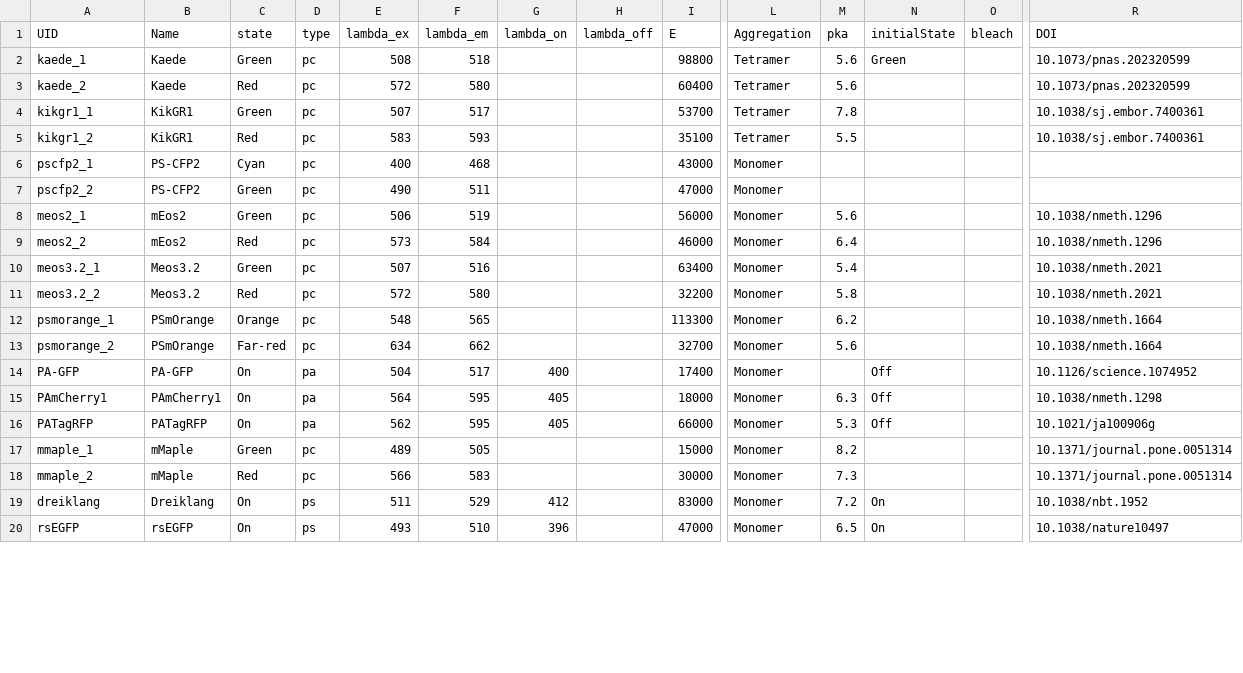
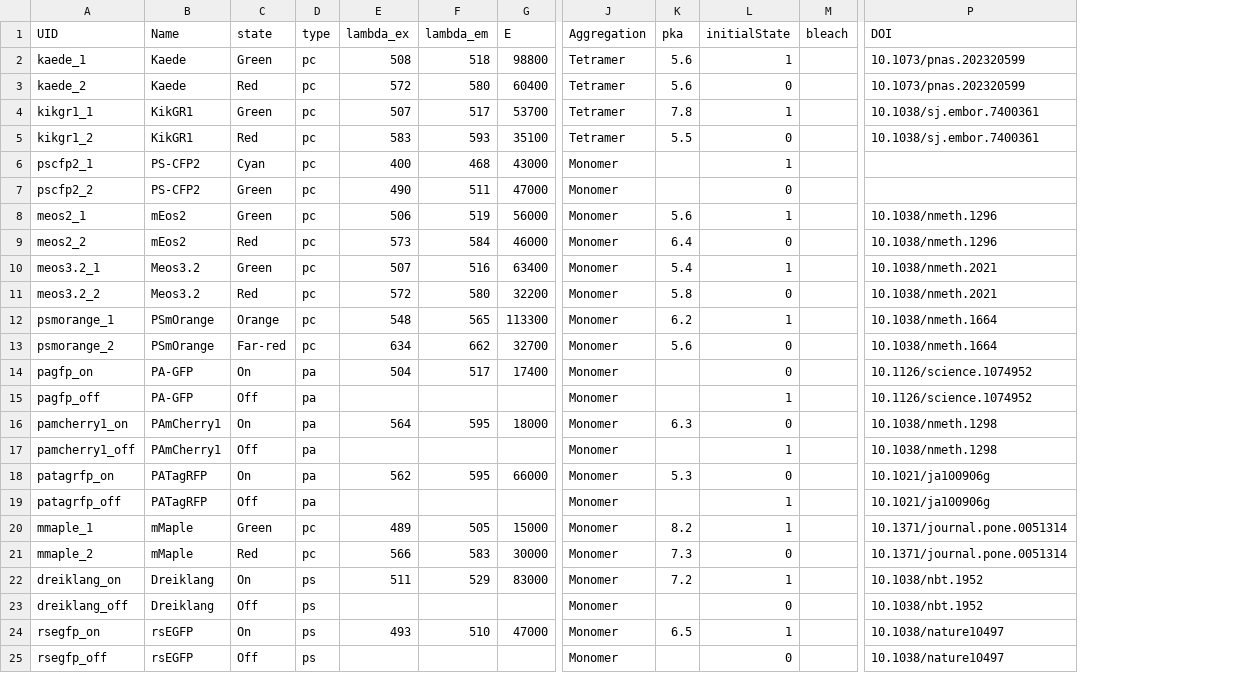
Before and after one commit to kthorn/FPvisualization, a CSV file: PSFPs.csv, drawn as a sheet; only a part is shown, gaps mark what is left out; removed rows and columns are numbered as before the commit, all else as after; rows hold the shown columns only; the diff covers the shown part only; the diff names each change by its address in the sheet, - before the commit and + after, or states it on an @@ line.

Commit message:
Made off states of proteins explicit

```diff
--- a/PSFPs.csv
+++ b/PSFPs.csv
-column G (lambda_on), rows 14-20: 400 | 405 | 405 |  |  | 412 | 396
-column H (lambda_off), empty
-L2 (initialState): Green
+L2 (initialState): 1
-L3 (initialState): (empty)
+L3 (initialState): 0
-L4 (initialState): (empty)
+L4 (initialState): 1
-L5 (initialState): (empty)
+L5 (initialState): 0
-L6 (initialState): (empty)
+L6 (initialState): 1
-L7 (initialState): (empty)
+L7 (initialState): 0
-L8 (initialState): (empty)
+L8 (initialState): 1
-L9 (initialState): (empty)
+L9 (initialState): 0
-L10 (initialState): (empty)
+L10 (initialState): 1
-L11 (initialState): (empty)
+L11 (initialState): 0
-L12 (initialState): (empty)
+L12 (initialState): 1
-L13 (initialState): (empty)
+L13 (initialState): 0
-A14 (UID): PA-GFP
+A14 (UID): pagfp_on
-L14 (initialState): Off
+L14 (initialState): 0
+row 15: pagfp_off | PA-GFP | Off | pa |  |  |  | Monomer |  | 1 |  | 10.1126/science.1074952
-A16 (UID): PAmCherry1
+A16 (UID): pamcherry1_on
-L16 (initialState): Off
+L16 (initialState): 0
+row 17: pamcherry1_off | PAmCherry1 | Off | pa |  |  |  | Monomer |  | 1 |  | 10.1038/nmeth.1298
-A18 (UID): PATagRFP
+A18 (UID): patagrfp_on
-L18 (initialState): Off
+L18 (initialState): 0
+row 19: patagrfp_off | PATagRFP | Off | pa |  |  |  | Monomer |  | 1 |  | 10.1021/ja100906g
-L20 (initialState): (empty)
+L20 (initialState): 1
-L21 (initialState): (empty)
+L21 (initialState): 0
-A22 (UID): dreiklang
+A22 (UID): dreiklang_on
-L22 (initialState): On
+L22 (initialState): 1
+row 23: dreiklang_off | Dreiklang | Off | ps |  |  |  | Monomer |  | 0 |  | 10.1038/nbt.1952
-A24 (UID): rsEGFP
+A24 (UID): rsegfp_on
-L24 (initialState): On
+L24 (initialState): 1
+row 25: rsegfp_off | rsEGFP | Off | ps |  |  |  | Monomer |  | 0 |  | 10.1038/nature10497
```
Also changed, not shown: 5 added rows and 17 edited cells elsewhere in this file, PSFPs_processed.csv, links.csv, 2 other files.
